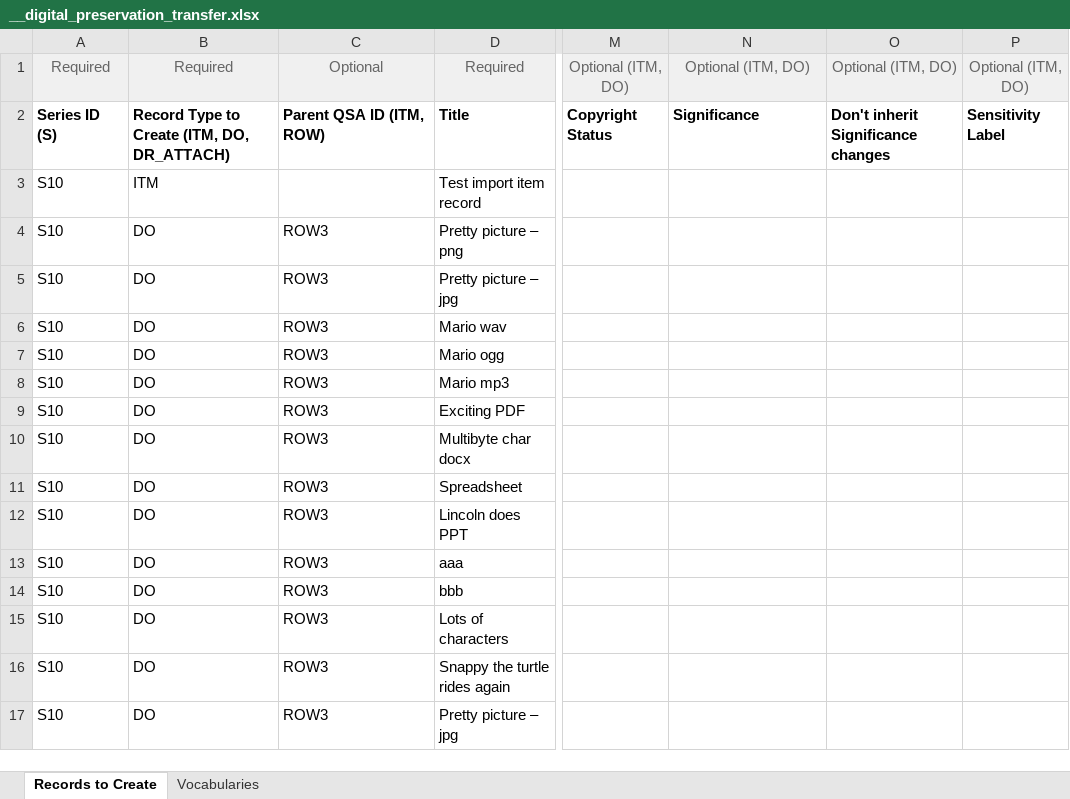
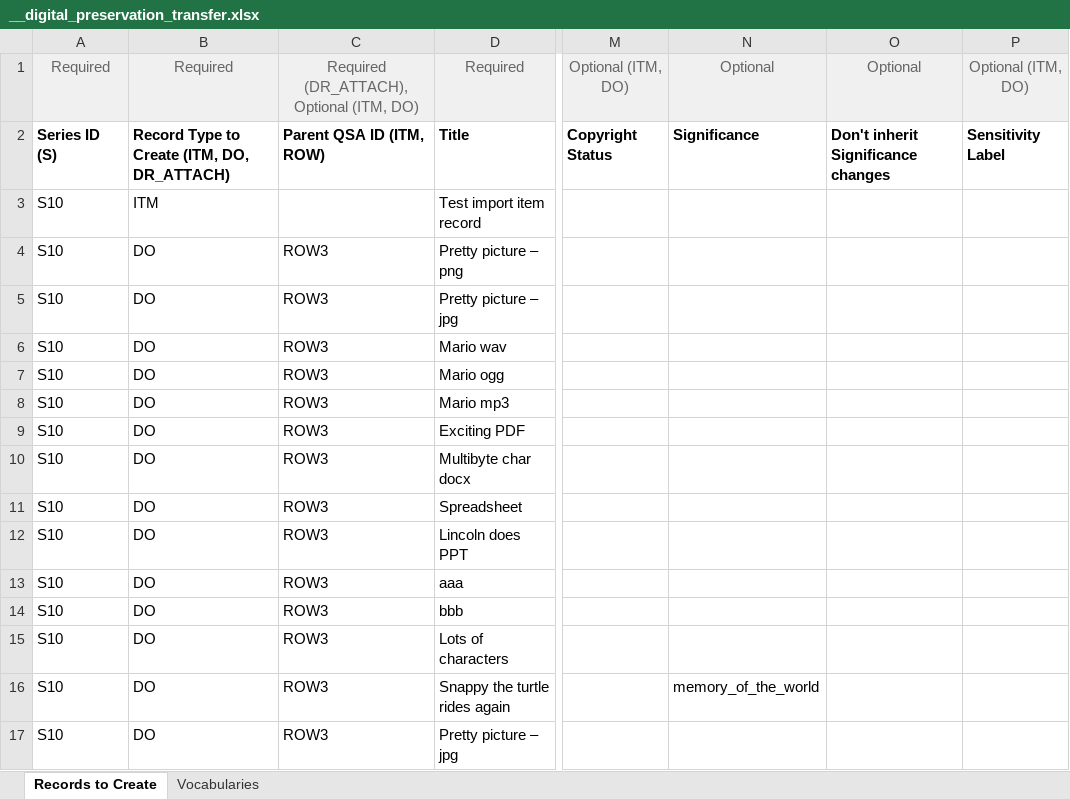
Before and after one commit to marktriggs/digipres_subset_corpus, an Excel workbook: __digital_preservation_transfer.xlsx, sheet Records to Create, drawn as a sheet; only a part is shown, gaps mark what is left out; values as stored, in another font and other column widths than the file's, no borders; the diff names each change by its address in the sheet, - before the commit and + after, or states it on an @@ line.

Commit message:
Update spreadsheet headers & add significance

```diff
--- a/__digital_preservation_transfer.xlsx (sheet Records to Create)
+++ b/__digital_preservation_transfer.xlsx (sheet Records to Create)
-C1: Optional
+C1: Required (DR_ATTACH), Optional (ITM, DO)
-N1: Optional (ITM, DO)
+N1: Optional
-O1: Optional (ITM, DO)
+O1: Optional
-N16: (empty)
+N16: memory_of_the_world
```
